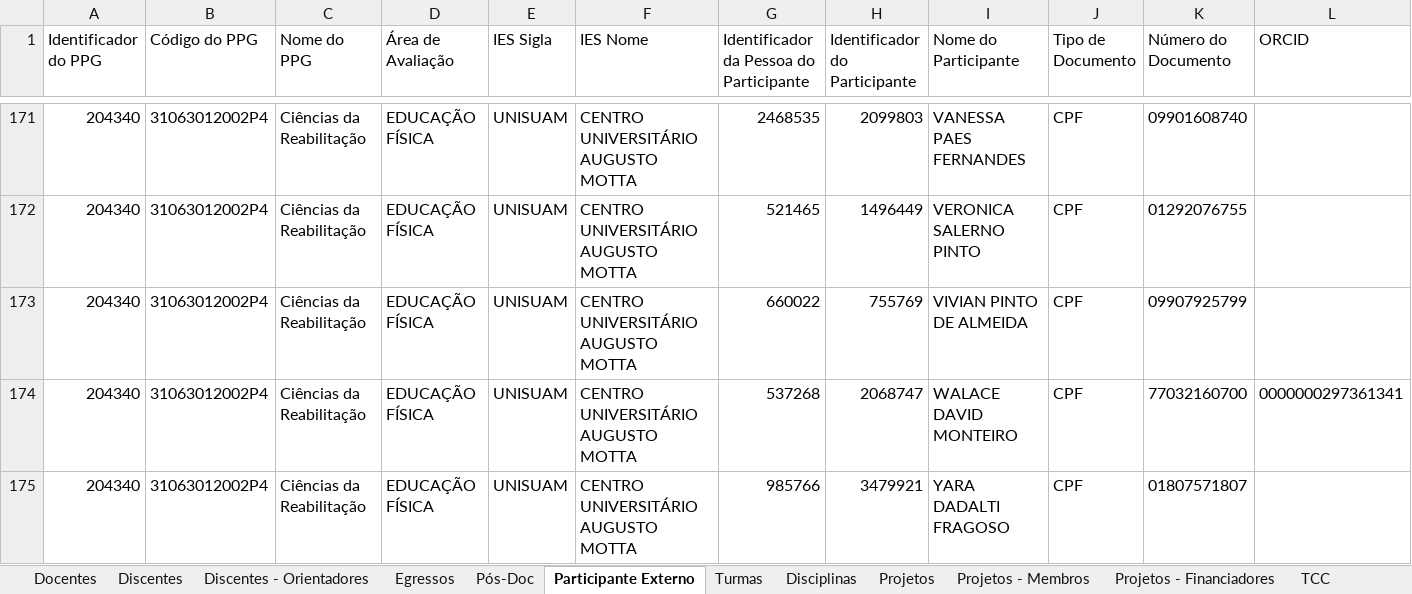
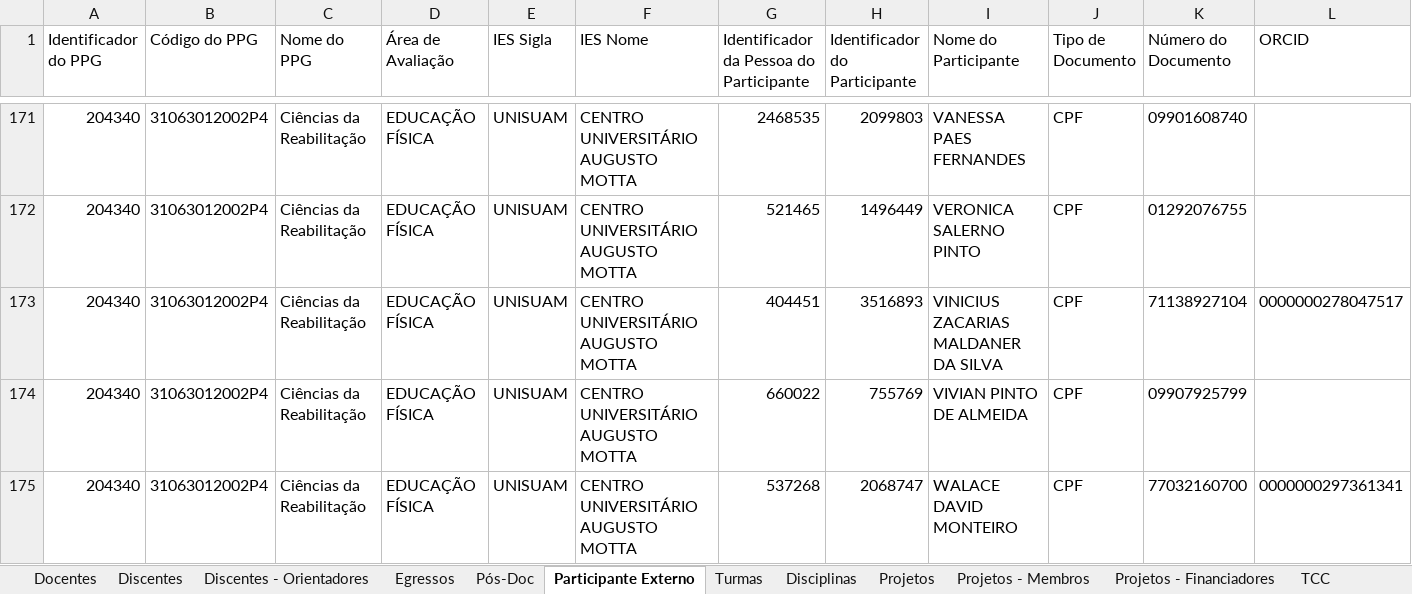
Before and after one commit to ppgcr-unisuam/observatoriocr, an Excel workbook: Sucupira/2022/conferencia_programa.xlsx, sheet Participante Externo, drawn as a sheet; only a part is shown, gaps mark what is left out; the shorter side is filled out with more unchanged rows; values as stored, in another font and other column widths than the file's, no borders; rows hold the shown columns only; the diff names each change by its address in the sheet, - before the commit and + after, or states it on an @@ line.

```diff
--- a/Sucupira/2022/conferencia_programa.xlsx (sheet Participante Externo)
+++ b/Sucupira/2022/conferencia_programa.xlsx (sheet Participante Externo)
+row 173: 204340 | 31063012002P4 | Ciências da Reabilitação | EDUCAÇÃO FÍSICA | UNISUAM | CENTRO UNIVERSITÁRIO AUGUSTO MOTTA | 404451 | 3516893 | VINICIUS ZACARIAS MALDANER DA SILVA | CPF | 71138927104 | 0000000278047517
```
Also changed, not shown: sheet Turmas, PPG/Blog_unisuam.xlsx, PPG/Financiadores.xlsx, 49 other files.
